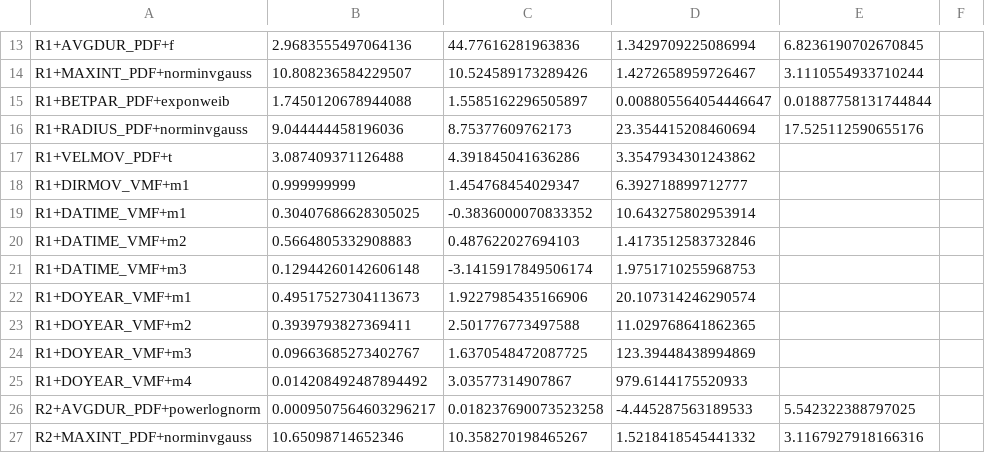
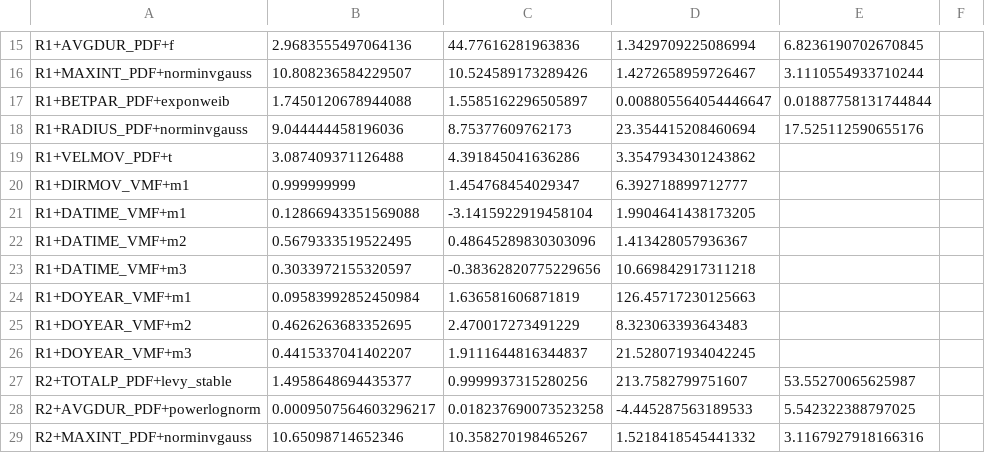
Before and after one commit to feliperiosg/STORM3, a CSV file: model_input/ProbabilityDensityFunctions_OND_4r.csv, drawn as a sheet; only a part is shown, gaps mark what is left out; the diff covers the shown part only.

```diff
--- a/model_input/ProbabilityDensityFunctions_OND_4r.csv
+++ b/model_input/ProbabilityDensityFunctions_OND_4r.csv
@@ -18,9 +20,9 @@ R1+VELMOV_PDF+t,3.087409371126488,4.391845041636286,3.3547934301243862
 R1+DIRMOV_VMF+m1,0.999999999,1.454768454029347,6.392718899712777
-R1+DATIME_VMF+m1,0.30407686628305025,-0.3836000070833352,10.643275802953914
-R1+DATIME_VMF+m2,0.5664805332908883,0.487622027694103,1.4173512583732846
-R1+DATIME_VMF+m3,0.12944260142606148,-3.1415917849506174,1.9751710255968753
-R1+DOYEAR_VMF+m1,0.49517527304113673,1.9227985435166906,20.107314246290574
-R1+DOYEAR_VMF+m2,0.3939793827369411,2.501776773497588,11.029768641862365
-R1+DOYEAR_VMF+m3,0.09663685273402767,1.6370548472087725,123.39448438994869
-R1+DOYEAR_VMF+m4,0.014208492487894492,3.03577314907867,979.6144175520933
+R1+DATIME_VMF+m1,0.12866943351569088,-3.1415922919458104,1.9904641438173205
+R1+DATIME_VMF+m2,0.5679333519522495,0.48645289830303096,1.413428057936367
+R1+DATIME_VMF+m3,0.3033972155320597,-0.38362820775229656,10.669842917311218
+R1+DOYEAR_VMF+m1,0.09583992852450984,1.636581606871819,126.45717230125663
+R1+DOYEAR_VMF+m2,0.4626263683352695,2.470017273491229,8.323063393643483
+R1+DOYEAR_VMF+m3,0.4415337041402207,1.9111644816344837,21.528071934042245
+R2+TOTALP_PDF+levy_stable,1.4958648694435377,0.9999937315280256,213.7582799751607,53.55270065625987
 R2+AVGDUR_PDF+powerlognorm,0.0009507564603296217,0.018237690073523258,-4.445287563189533,5.542322388797025
```
Also changed, not shown: 4 added rows, 1 removed row and 63 edited cells elsewhere in this file, 3 other files.
